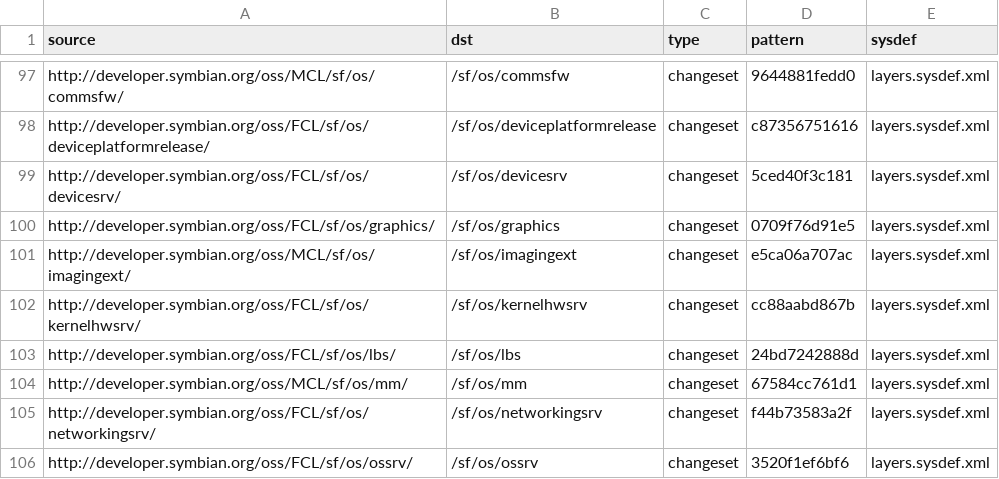
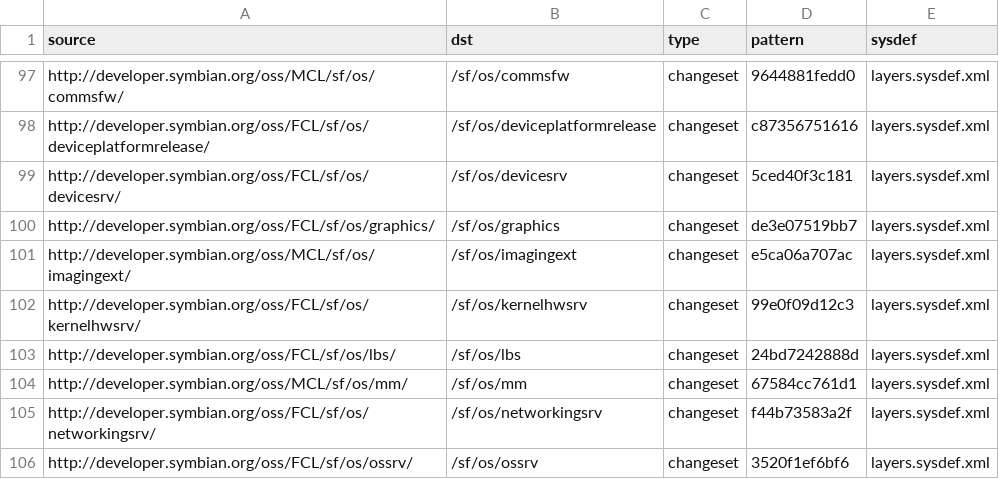
Before and after one commit to SymbianSource/oss.FCL.sftools.fbf.projects.platforms, a CSV file: symbian3/single/sources_3.0.0.csv, drawn as a sheet; only a part is shown, gaps mark what is left out.

Commit message:
Update graphics and kernelhwsrv for PDK 3.0.0

```diff
--- a/symbian3/single/sources_3.0.0.csv
+++ b/symbian3/single/sources_3.0.0.csv
@@ -99,5 +99,5 @@ http://developer.symbian.org/oss/FCL/sf/os/deviceplatformrelease/,/sf/os/devicep
 http://developer.symbian.org/oss/FCL/sf/os/devicesrv/,/sf/os/devicesrv,changeset,5ced40f3c181,layers.sysdef.xml
-http://developer.symbian.org/oss/FCL/sf/os/graphics/,/sf/os/graphics,changeset,0709f76d91e5,layers.sysdef.xml
+http://developer.symbian.org/oss/FCL/sf/os/graphics/,/sf/os/graphics,changeset,de3e07519bb7,layers.sysdef.xml
 http://developer.symbian.org/oss/MCL/sf/os/imagingext/,/sf/os/imagingext,changeset,e5ca06a707ac,layers.sysdef.xml
-http://developer.symbian.org/oss/FCL/sf/os/kernelhwsrv/,/sf/os/kernelhwsrv,changeset,cc88aabd867b,layers.sysdef.xml
+http://developer.symbian.org/oss/FCL/sf/os/kernelhwsrv/,/sf/os/kernelhwsrv,changeset,99e0f09d12c3,layers.sysdef.xml
 http://developer.symbian.org/oss/FCL/sf/os/lbs/,/sf/os/lbs,changeset,24bd7242888d,layers.sysdef.xml
```
